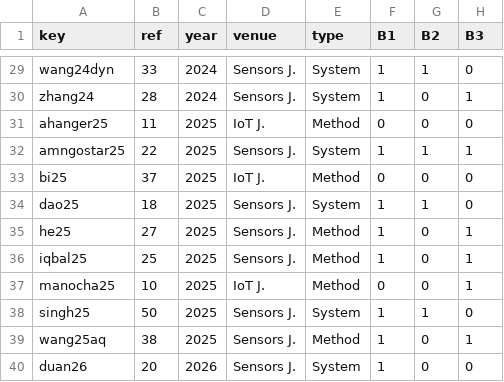
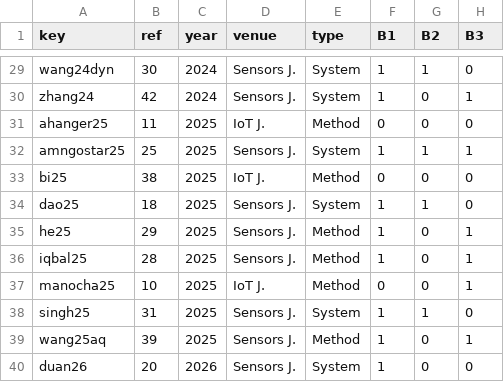
Before and after one commit to raghuveersinghdhaka/iot-wqm-reliability-survey, a CSV file: S3_consensus_coding_matrix.csv, drawn as a sheet; only a part is shown, gaps mark what is left out; the diff covers the shown part only; the diff names each change by its address in the sheet, - before the commit and + after, or states it on an @@ line.

```diff
--- a/S3_consensus_coding_matrix.csv
+++ b/S3_consensus_coding_matrix.csv
-B29 (ref): 33
+B29 (ref): 30
-B30 (ref): 28
+B30 (ref): 42
-B32 (ref): 22
+B32 (ref): 25
-B33 (ref): 37
+B33 (ref): 38
-B35 (ref): 27
+B35 (ref): 29
-B36 (ref): 25
+B36 (ref): 28
-B38 (ref): 50
+B38 (ref): 31
-B39 (ref): 38
+B39 (ref): 39
```
Also changed, not shown: 14 edited cells elsewhere in this file, S2_inclusion_log.csv.
